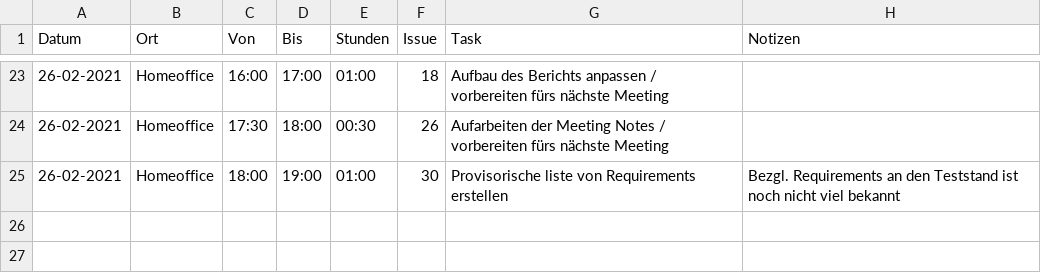
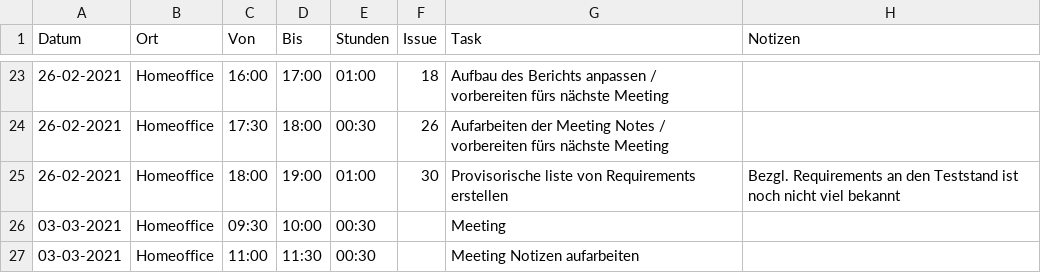
Before and after one commit to mkuettel/BA, a CSV file: include/journal.csv, drawn as a sheet; only a part is shown, gaps mark what is left out; the diff names each change by its address in the sheet, - before the commit and + after, or states it on an @@ line.

Commit message:
update journal

```diff
--- a/include/journal.csv
+++ b/include/journal.csv
+row 26: 03-03-2021 | Homeoffice | 09:30 | 10:00 | 00:30 |  | Meeting
+row 27: 03-03-2021 | Homeoffice | 11:00 | 11:30 | 00:30 |  | Meeting Notizen aufarbeiten
```
